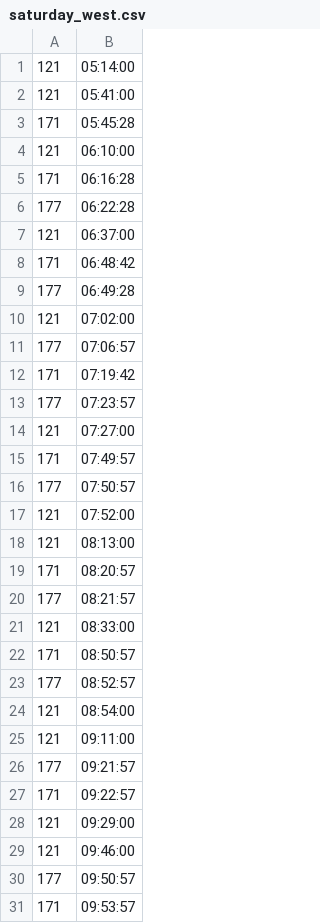
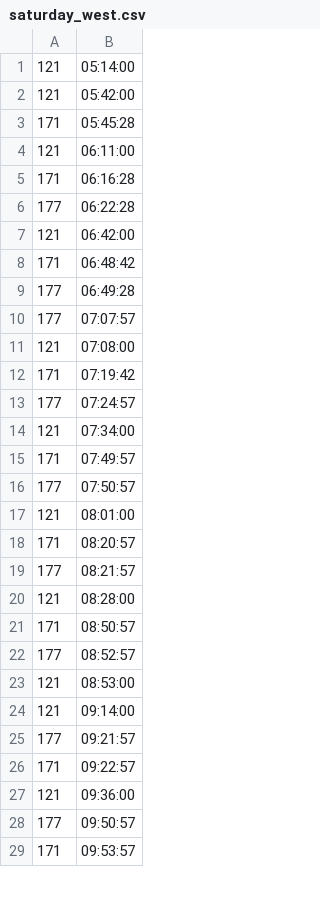
Before and after one commit to yrj08/yrj08.github.io, a CSV file: schedule/saturday_west.csv, drawn as a sheet; only a part is shown; the diff covers the shown part only.

Commit message:
Update saturday_west.csv

```diff
--- a/schedule/saturday_west.csv
+++ b/schedule/saturday_west.csv
@@ -1,30 +1,28 @@
 121,05:14:00
-121,05:41:00
+121,05:42:00
 171,05:45:28
-121,06:10:00
+121,06:11:00
 171,06:16:28
 177,06:22:28
-121,06:37:00
+121,06:42:00
 171,06:48:42
 177,06:49:28
-121,07:02:00
-177,07:06:57
+177,07:07:57
+121,07:08:00
 171,07:19:42
-177,07:23:57
-121,07:27:00
+177,07:24:57
+121,07:34:00
 171,07:49:57
 177,07:50:57
-121,07:52:00
-121,08:13:00
+121,08:01:00
 171,08:20:57
 177,08:21:57
-121,08:33:00
+121,08:28:00
 171,08:50:57
 177,08:52:57
-121,08:54:00
-121,09:11:00
+121,08:53:00
+121,09:14:00
 177,09:21:57
 171,09:22:57
-121,09:29:00
-121,09:46:00
+121,09:36:00
 177,09:50:57
```
Also changed, not shown: 3 added rows, 9 removed rows and 42 edited cells elsewhere in this file.
